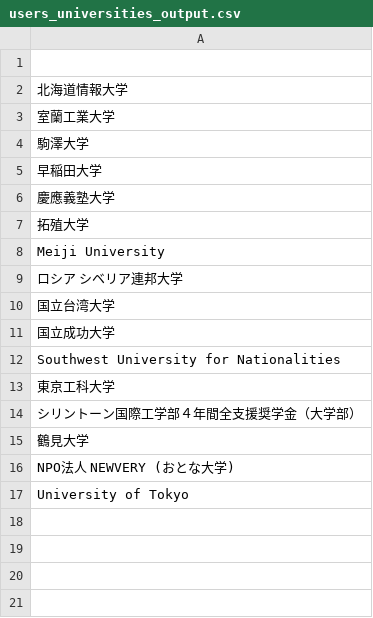
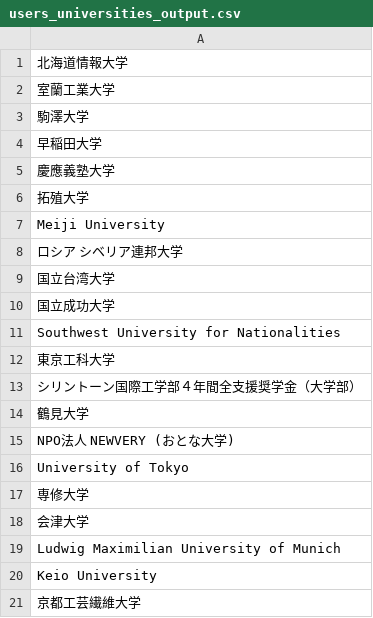
Before and after one commit to hoshinaoshi/wantedly, a CSV file: users_universities_output.csv, drawn as a sheet; removed rows and columns are numbered as before the commit, all else as after; the diff names each change by its address in the sheet, - before the commit and + after, or states it on an @@ line.

```diff
--- a/users_universities_output.csv
+++ b/users_universities_output.csv
-row 1: (empty)
+row 17: 専修大学
+row 18: 会津大学
+row 19: Ludwig Maximilian University of Munich
+row 20: Keio University
+row 21: 京都工芸繊維大学
```
Also changed, not shown: 2 other files.
